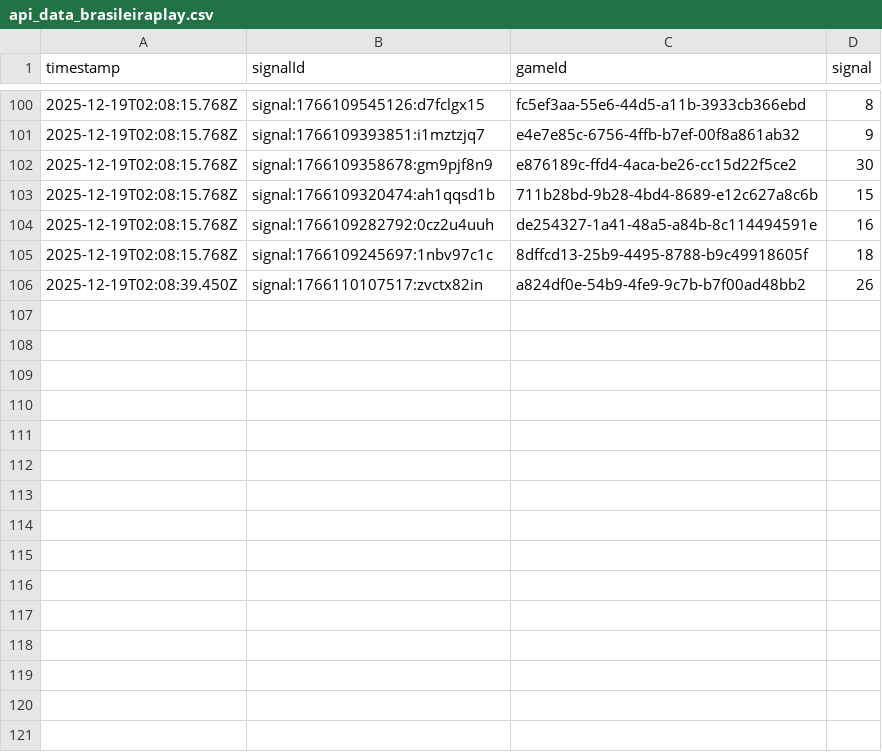
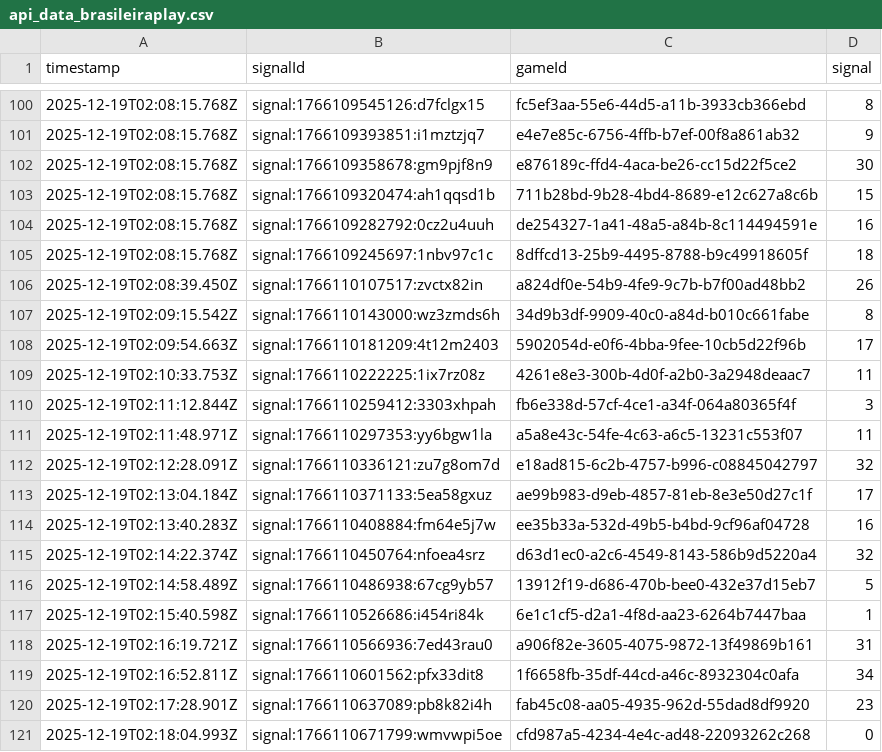
Before and after one commit to programadorFB/roleta3, a CSV file: api_data_brasileiraplay.csv, drawn as a sheet; only a part is shown, gaps mark what is left out; the diff names each change by its address in the sheet, - before the commit and + after, or states it on an @@ line.

```diff
--- a/api_data_brasileiraplay.csv
+++ b/api_data_brasileiraplay.csv
+row 107: 2025-12-19T02:09:15.542Z | signal:1766110143000:wz3zmds6h | 34d9b3df-9909-40c0-a84d-b010c661fabe | 8
+row 108: 2025-12-19T02:09:54.663Z | signal:1766110181209:4t12m2403 | 5902054d-e0f6-4bba-9fee-10cb5d22f96b | 17
+row 109: 2025-12-19T02:10:33.753Z | signal:1766110222225:1ix7rz08z | 4261e8e3-300b-4d0f-a2b0-3a2948deaac7 | 11
+row 110: 2025-12-19T02:11:12.844Z | signal:1766110259412:3303xhpah | fb6e338d-57cf-4ce1-a34f-064a80365f4f | 3
+row 111: 2025-12-19T02:11:48.971Z | signal:1766110297353:yy6bgw1la | a5a8e43c-54fe-4c63-a6c5-13231c553f07 | 11
+row 112: 2025-12-19T02:12:28.091Z | signal:1766110336121:zu7g8om7d | e18ad815-6c2b-4757-b996-c08845042797 | 32
+row 113: 2025-12-19T02:13:04.184Z | signal:1766110371133:5ea58gxuz | ae99b983-d9eb-4857-81eb-8e3e50d27c1f | 17
+row 114: 2025-12-19T02:13:40.283Z | signal:1766110408884:fm64e5j7w | ee35b33a-532d-49b5-b4bd-9cf96af04728 | 16
+row 115: 2025-12-19T02:14:22.374Z | signal:1766110450764:nfoea4srz | d63d1ec0-a2c6-4549-8143-586b9d5220a4 | 32
+row 116: 2025-12-19T02:14:58.489Z | signal:1766110486938:67cg9yb57 | 13912f19-d686-470b-bee0-432e37d15eb7 | 5
+row 117: 2025-12-19T02:15:40.598Z | signal:1766110526686:i454ri84k | 6e1c1cf5-d2a1-4f8d-aa23-6264b7447baa | 1
+row 118: 2025-12-19T02:16:19.721Z | signal:1766110566936:7ed43rau0 | a906f82e-3605-4075-9872-13f49869b161 | 31
+row 119: 2025-12-19T02:16:52.811Z | signal:1766110601562:pfx33dit8 | 1f6658fb-35df-44cd-a46c-8932304c0afa | 34
+row 120: 2025-12-19T02:17:28.901Z | signal:1766110637089:pb8k82i4h | fab45c08-aa05-4935-962d-55dad8df9920 | 23
+row 121: 2025-12-19T02:18:04.993Z | signal:1766110671799:wmvwpi5oe | cfd987a5-4234-4e4c-ad48-22093262c268 | 0
```
Also changed, not shown: api_data_brasileira.csv, api_data_immersive.csv, 4 other files.
